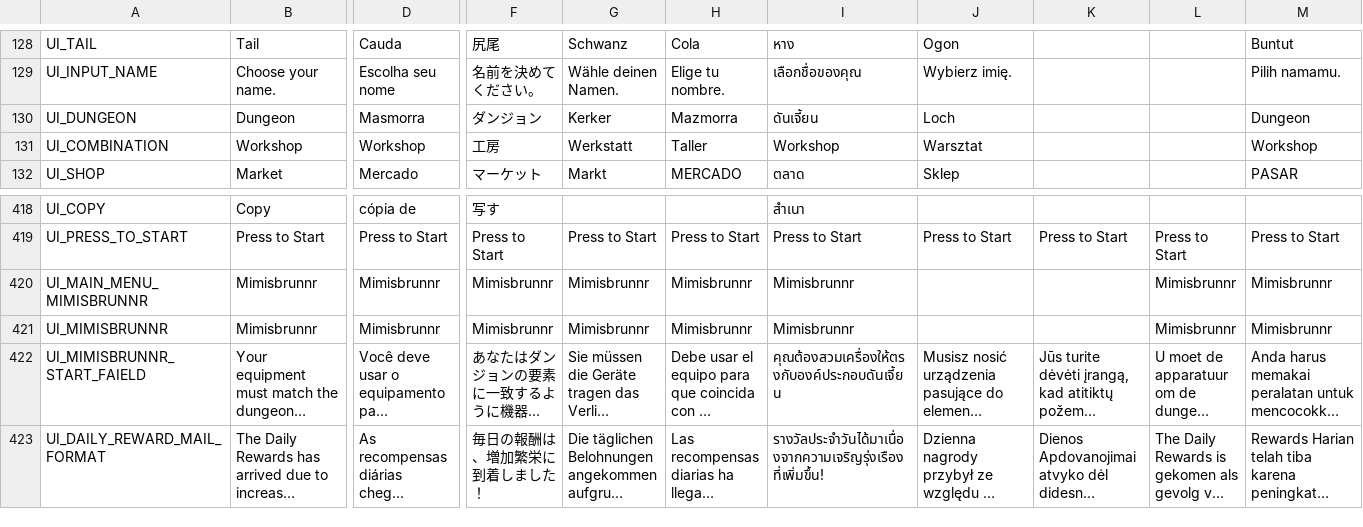
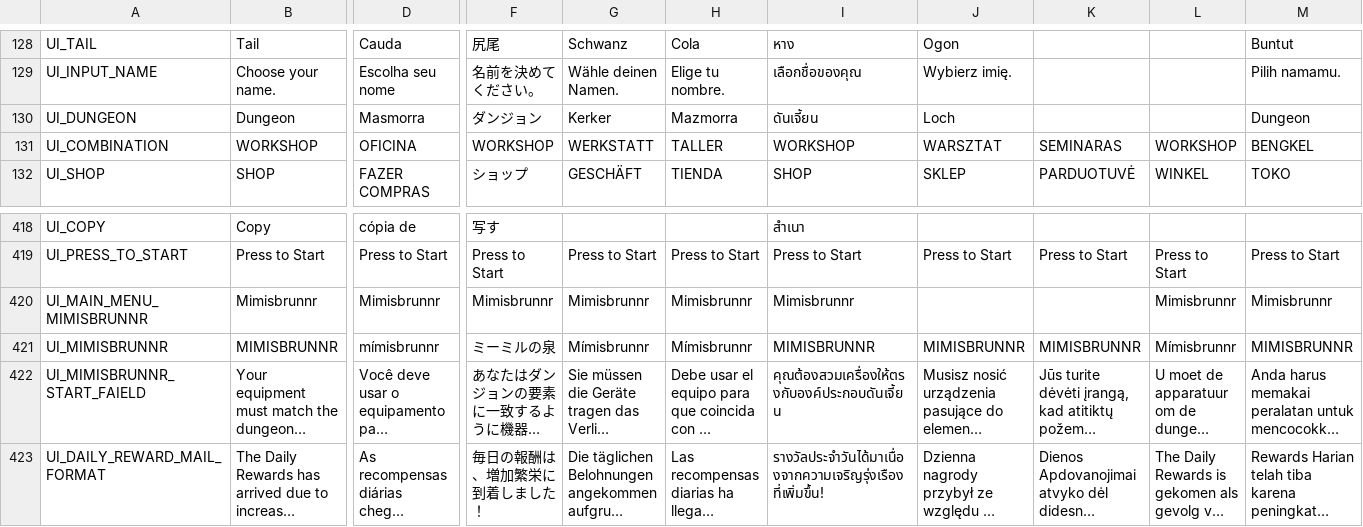
Before and after one commit to planetarium/NineChronicles, a CSV file: nekoyume/Assets/StreamingAssets/Localization/common.csv, drawn as a sheet; only a part is shown, gaps mark what is left out; long unchanged cells end in …; the diff covers the shown part only; the diff names each change by its address in the sheet, - before the commit and + after, or states it on an @@ line.

Commit message:
fix translation

```diff
--- a/nekoyume/Assets/StreamingAssets/Localization/common.csv
+++ b/nekoyume/Assets/StreamingAssets/Localization/common.csv
-B131: Workshop
+B131: WORKSHOP
-D131: Workshop
+D131: OFICINA
-F131: 工房
+F131: WORKSHOP
-G131: Werkstatt
+G131: WERKSTATT
-H131: Taller
+H131: TALLER
-I131: Workshop
+I131: WORKSHOP
-J131: Warsztat
+J131: WARSZTAT
-K131: (empty)
+K131: SEMINARAS
-L131: (empty)
+L131: WORKSHOP
-M131: Workshop
+M131: BENGKEL
-B132: Market
+B132: SHOP
-D132: Mercado
+D132: FAZER COMPRAS
-F132: マーケット
+F132: ショップ
-G132: Markt
+G132: GESCHÄFT
-H132: MERCADO
+H132: TIENDA
-I132: ตลาด
+I132: SHOP
-J132: Sklep
+J132: SKLEP
-K132: (empty)
+K132: PARDUOTUVĖ
-L132: (empty)
+L132: WINKEL
-M132: PASAR
+M132: TOKO
-B421: Mimisbrunnr
+B421: MIMISBRUNNR
-D421: Mimisbrunnr
+D421: mímisbrunnr
-F421: Mimisbrunnr
+F421: ミーミルの泉
-G421: Mimisbrunnr
+G421: Mímisbrunnr
-H421: Mimisbrunnr
+H421: Mímisbrunnr
-I421: Mimisbrunnr
+I421: MIMISBRUNNR
-J421: (empty)
+J421: MIMISBRUNNR
-K421: (empty)
+K421: MIMISBRUNNR
-L421: Mimisbrunnr
+L421: Mímisbrunnr
-M421: Mimisbrunnr
+M421: MIMISBRUNNR
```
Also changed, not shown: 31 edited cells elsewhere in this file.
